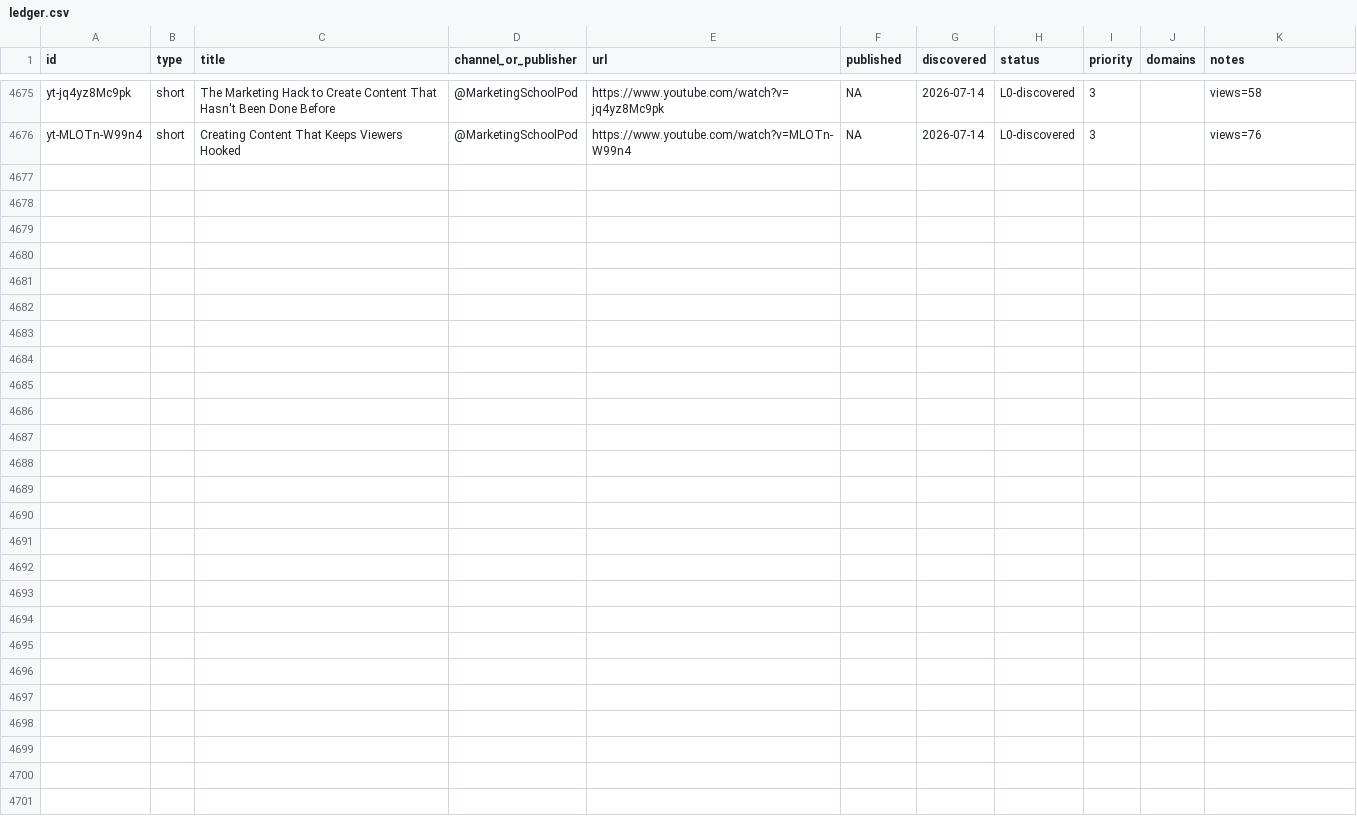
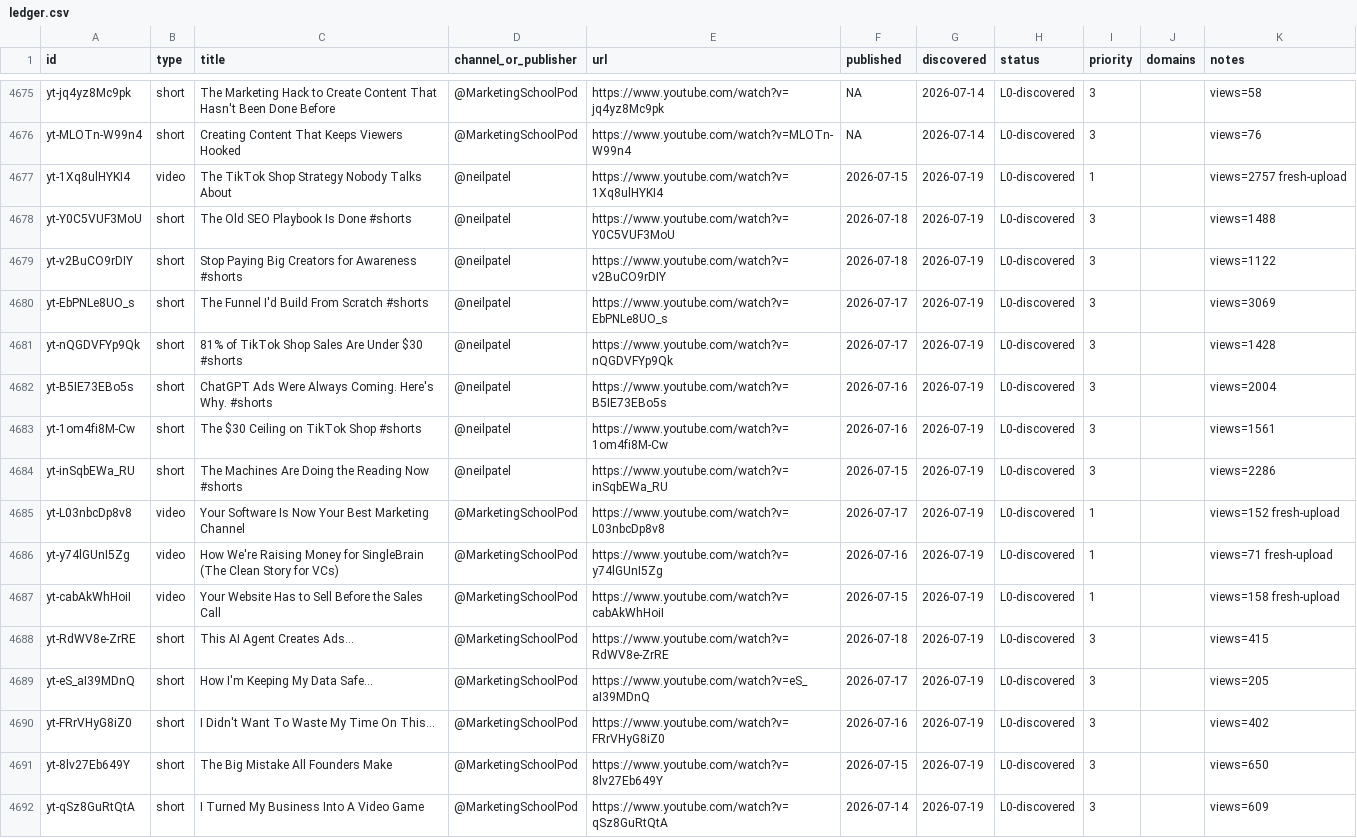
Before and after one commit to claes-work/neil-patel-clone, a CSV file: pipeline/ledger.csv, drawn as a sheet; only a part is shown, gaps mark what is left out; the diff names each change by its address in the sheet, - before the commit and + after, or states it on an @@ line.

Commit message:
ledger: discovery refresh (+4 video, +12 short; 4 fresh-upload P1) via roster autopilot

```diff
--- a/pipeline/ledger.csv
+++ b/pipeline/ledger.csv
+row 4677: yt-1Xq8ulHYKI4 | video | The TikTok Shop Strategy Nobody Talks About | @neilpatel | https://www.youtube.com/watch?v=1Xq8ulHYKI4 | 2026-07-15 | 2026-07-19 | L0-discovered | 1 |  | views=2757 fresh-upload
+row 4678: yt-Y0C5VUF3MoU | short | The Old SEO Playbook Is Done #shorts | @neilpatel | https://www.youtube.com/watch?v=Y0C5VUF3MoU | 2026-07-18 | 2026-07-19 | L0-discovered | 3 |  | views=1488
+row 4679: yt-v2BuCO9rDIY | short | Stop Paying Big Creators for Awareness #shorts | @neilpatel | https://www.youtube.com/watch?v=v2BuCO9rDIY | 2026-07-18 | 2026-07-19 | L0-discovered | 3 |  | views=1122
+row 4680: yt-EbPNLe8UO_s | short | The Funnel I'd Build From Scratch #shorts | @neilpatel | https://www.youtube.com/watch?v=EbPNLe8UO_s | 2026-07-17 | 2026-07-19 | L0-discovered | 3 |  | views=3069
+row 4681: yt-nQGDVFYp9Qk | short | 81% of TikTok Shop Sales Are Under $30 #shorts | @neilpatel | https://www.youtube.com/watch?v=nQGDVFYp9Qk | 2026-07-17 | 2026-07-19 | L0-discovered | 3 |  | views=1428
+row 4682: yt-B5IE73EBo5s | short | ChatGPT Ads Were Always Coming. Here's Why. #shorts | @neilpatel | https://www.youtube.com/watch?v=B5IE73EBo5s | 2026-07-16 | 2026-07-19 | L0-discovered | 3 |  | views=2004
+row 4683: yt-1om4fi8M-Cw | short | The $30 Ceiling on TikTok Shop #shorts | @neilpatel | https://www.youtube.com/watch?v=1om4fi8M-Cw | 2026-07-16 | 2026-07-19 | L0-discovered | 3 |  | views=1561
+row 4684: yt-inSqbEWa_RU | short | The Machines Are Doing the Reading Now #shorts | @neilpatel | https://www.youtube.com/watch?v=inSqbEWa_RU | 2026-07-15 | 2026-07-19 | L0-discovered | 3 |  | views=2286
+row 4685: yt-L03nbcDp8v8 | video | Your Software Is Now Your Best Marketing Channel | @MarketingSchoolPod | https://www.youtube.com/watch?v=L03nbcDp8v8 | 2026-07-17 | 2026-07-19 | L0-discovered | 1 |  | views=152 fresh-upload
+row 4686: yt-y74lGUnI5Zg | video | How We're Raising Money for SingleBrain (The Clean Story for VCs) | @MarketingSchoolPod | https://www.youtube.com/watch?v=y74lGUnI5Zg | 2026-07-16 | 2026-07-19 | L0-discovered | 1 |  | views=71 fresh-upload
+row 4687: yt-cabAkWhHoiI | video | Your Website Has to Sell Before the Sales Call | @MarketingSchoolPod | https://www.youtube.com/watch?v=cabAkWhHoiI | 2026-07-15 | 2026-07-19 | L0-discovered | 1 |  | views=158 fresh-upload
+row 4688: yt-RdWV8e-ZrRE | short | This AI Agent Creates Ads... | @MarketingSchoolPod | https://www.youtube.com/watch?v=RdWV8e-ZrRE | 2026-07-18 | 2026-07-19 | L0-discovered | 3 |  | views=415
+row 4689: yt-eS_aI39MDnQ | short | How I'm Keeping My Data Safe... | @MarketingSchoolPod | https://www.youtube.com/watch?v=eS_aI39MDnQ | 2026-07-17 | 2026-07-19 | L0-discovered | 3 |  | views=205
+row 4690: yt-FRrVHyG8iZ0 | short | I Didn't Want To Waste My Time On This... | @MarketingSchoolPod | https://www.youtube.com/watch?v=FRrVHyG8iZ0 | 2026-07-16 | 2026-07-19 | L0-discovered | 3 |  | views=402
+row 4691: yt-8lv27Eb649Y | short | The Big Mistake All Founders Make | @MarketingSchoolPod | https://www.youtube.com/watch?v=8lv27Eb649Y | 2026-07-15 | 2026-07-19 | L0-discovered | 3 |  | views=650
+row 4692: yt-qSz8GuRtQtA | short | I Turned My Business Into A Video Game | @MarketingSchoolPod | https://www.youtube.com/watch?v=qSz8GuRtQtA | 2026-07-14 | 2026-07-19 | L0-discovered | 3 |  | views=609
```
